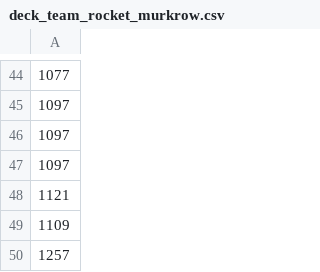
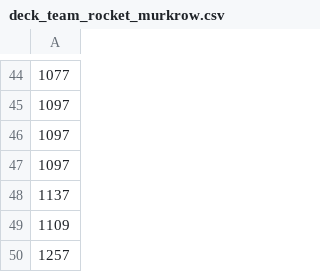
Before and after one commit to igmriegel/TCGPokeAgent, a CSV file: src/artifacts/deck_team_rocket_murkrow.csv, drawn as a sheet; only a part is shown, gaps mark what is left out.

```diff
--- a/src/artifacts/deck_team_rocket_murkrow.csv
+++ b/src/artifacts/deck_team_rocket_murkrow.csv
@@ -47,3 +47,3 @@
 1097
-1121
+1137
 1109
```
Also changed, not shown: 5 other files.
